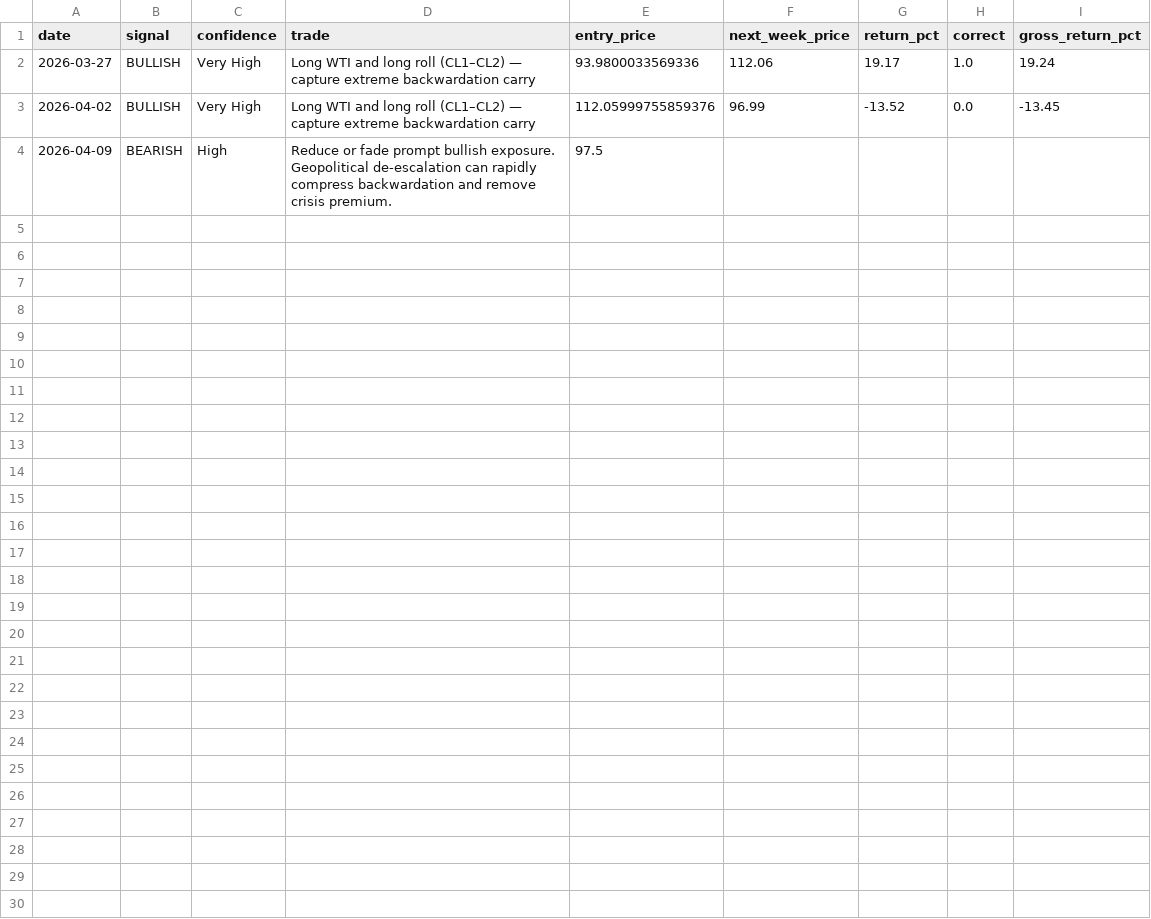
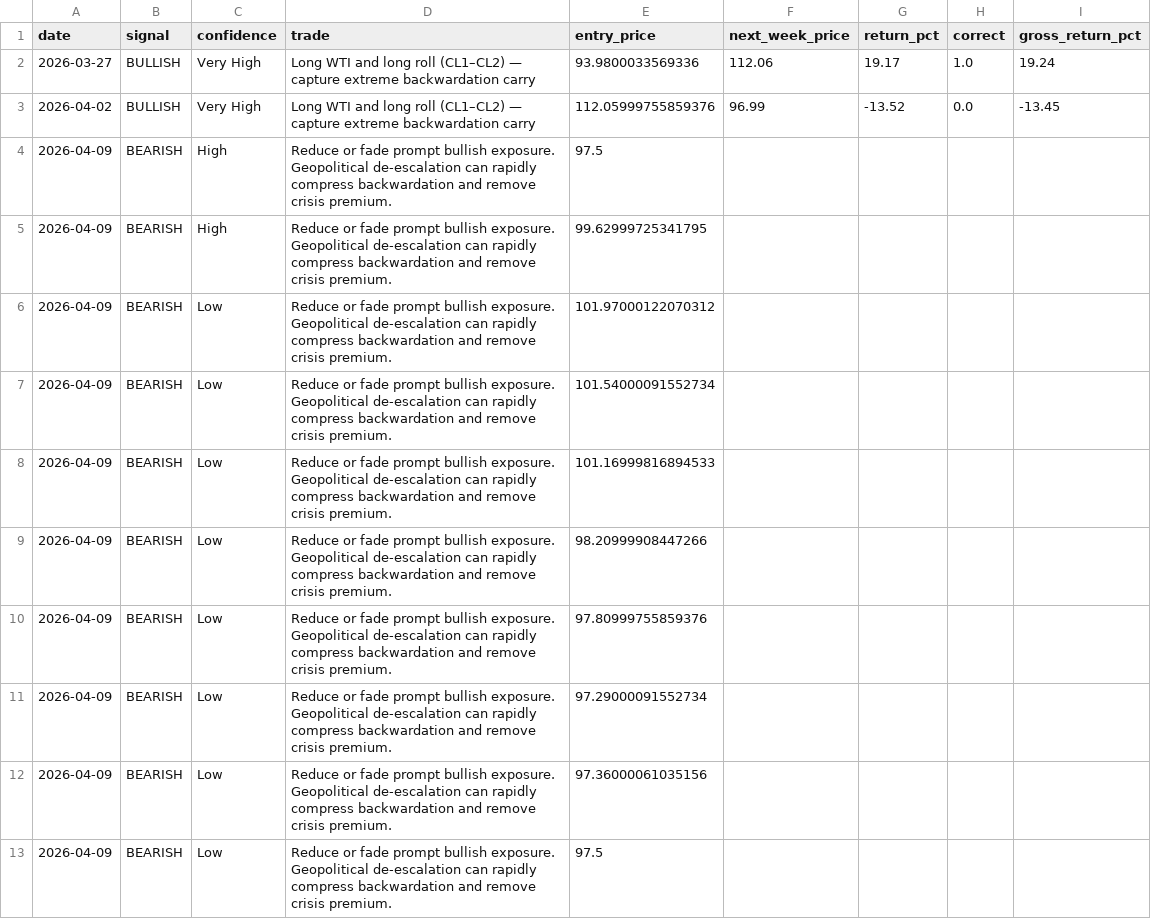
Before and after one commit to AdityaManojMenon/weekly-crude-market-brief, a CSV file: call_tracker.csv, drawn as a sheet.

Commit message:
Added pnl_curve graph and added some extra performance metrics. Also fixed issue with eia data ingestion

```diff
--- a/call_tracker.csv
+++ b/call_tracker.csv
@@ -4 +4,10 @@ date,signal,confidence,trade,entry_price,next_week_price,return_pct,correct,gros
 2026-04-09,BEARISH,High,Reduce or fade prompt bullish exposure. Geopolitical de-escalation can rapidly compress backwardation and remove crisis premium.,97.5,,,,
+2026-04-09,BEARISH,High,Reduce or fade prompt bullish exposure. Geopolitical de-escalation can rapidly compress backwardation and remove crisis premium.,99.62999725341795,,,,
+2026-04-09,BEARISH,Low,Reduce or fade prompt bullish exposure. Geopolitical de-escalation can rapidly compress backwardation and remove crisis premium.,101.97000122070312,,,,
+2026-04-09,BEARISH,Low,Reduce or fade prompt bullish exposure. Geopolitical de-escalation can rapidly compress backwardation and remove crisis premium.,101.54000091552734,,,,
+2026-04-09,BEARISH,Low,Reduce or fade prompt bullish exposure. Geopolitical de-escalation can rapidly compress backwardation and remove crisis premium.,101.16999816894533,,,,
+2026-04-09,BEARISH,Low,Reduce or fade prompt bullish exposure. Geopolitical de-escalation can rapidly compress backwardation and remove crisis premium.,98.20999908447266,,,,
+2026-04-09,BEARISH,Low,Reduce or fade prompt bullish exposure. Geopolitical de-escalation can rapidly compress backwardation and remove crisis premium.,97.80999755859376,,,,
+2026-04-09,BEARISH,Low,Reduce or fade prompt bullish exposure. Geopolitical de-escalation can rapidly compress backwardation and remove crisis premium.,97.29000091552734,,,,
+2026-04-09,BEARISH,Low,Reduce or fade prompt bullish exposure. Geopolitical de-escalation can rapidly compress backwardation and remove crisis premium.,97.36000061035156,,,,
+2026-04-09,BEARISH,Low,Reduce or fade prompt bullish exposure. Geopolitical de-escalation can rapidly compress backwardation and remove crisis premium.,97.5,,,,
```
Also changed, not shown: data/eia_cache/crude_inventory.csv, 11 other files.
